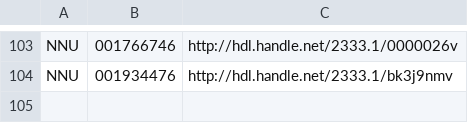
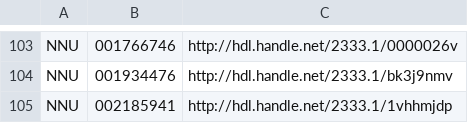
Before and after one commit to NYULibraries/aco-karms, a CSV file: work/NNU/NNU_20150114/handles.csv, drawn as a sheet; only a part is shown, gaps mark what is left out.

Commit message:
add record and update handles.csv for NNU_002185941_marcxml.xml / nyu_aco000026

```diff
--- a/work/NNU/NNU_20150114/handles.csv
+++ b/work/NNU/NNU_20150114/handles.csv
@@ -104 +104,2 @@ NNU,001766746,http://hdl.handle.net/2333.1/0000026v
 NNU,001934476,http://hdl.handle.net/2333.1/bk3j9nmv
+NNU,002185941,http://hdl.handle.net/2333.1/1vhhmjdp
```
Also changed, not shown: 1 other file.
